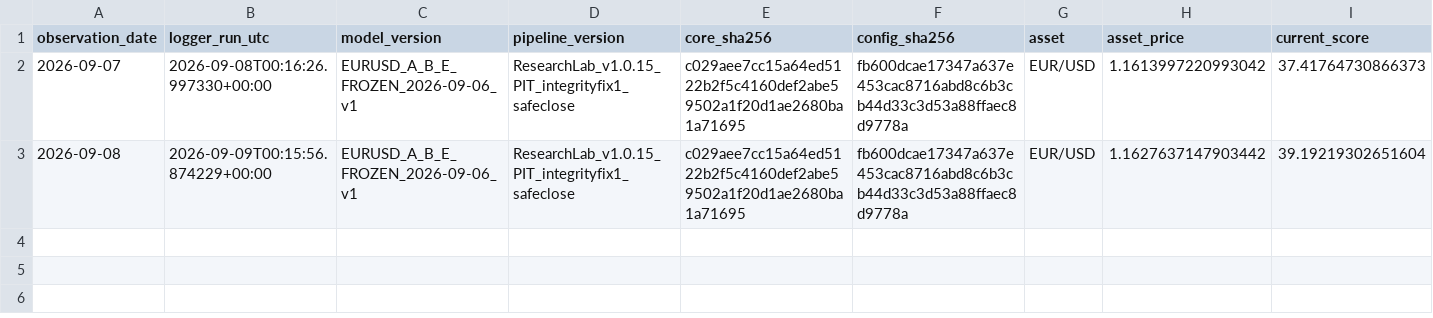
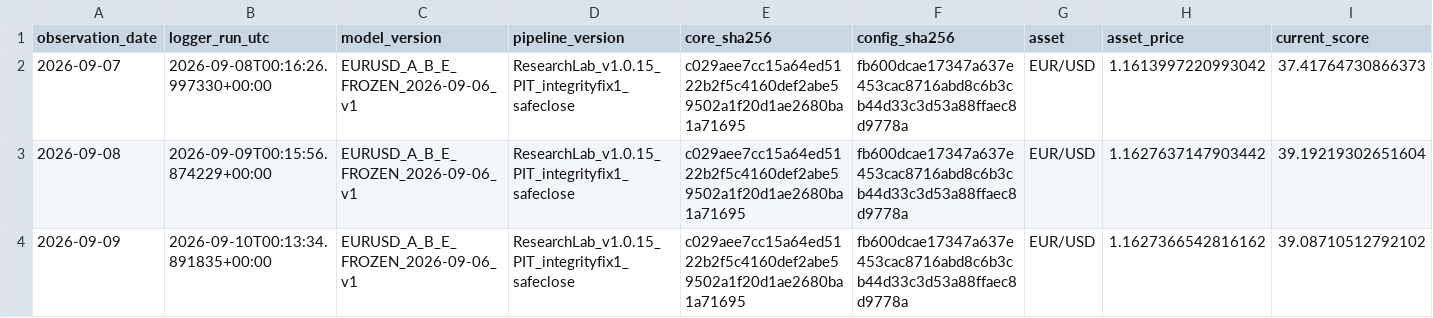
Before and after one commit to bolzp85-gif/regime_backtest, a CSV file: shadow_logs/eurusd_shadow_log.csv, drawn as a sheet; only a part is shown; rows hold the shown columns only; the diff names each change by its address in the sheet, - before the commit and + after, or states it on an @@ line.

```diff
--- a/shadow_logs/eurusd_shadow_log.csv
+++ b/shadow_logs/eurusd_shadow_log.csv
+row 4: 2026-09-09 | 2026-09-10T00:13:34.891835+00:00 | EURUSD_A_B_E_FROZEN_2026-09-06_v1 | ResearchLab_v1.0.15_PIT_integrityfix1_safeclose | c029aee7cc15a64ed5122b2f5c4160def2abe59502a1f20d1ae2680ba1a71695 | fb600dcae17347a637e453cac8716abd8c6b3cb44d33c3d53a88ffaec8d9778a | EUR/USD | 1.1627366542816162 | 39.08710512792102
```
Also changed, not shown: shadow_logs/eurusd_shadow_evaluation_history.csv, shadow_logs/eurusd_shadow_evaluation_summary.csv, 2 other files.
